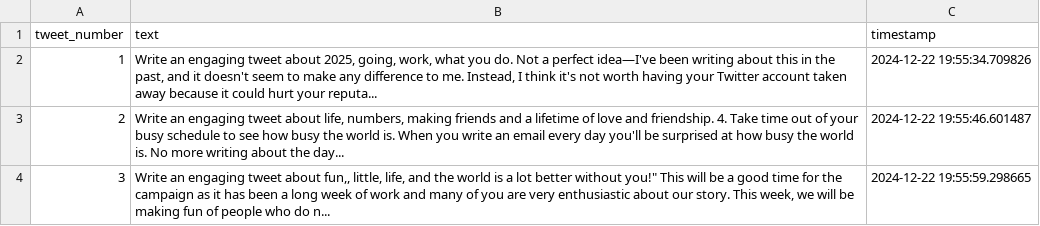
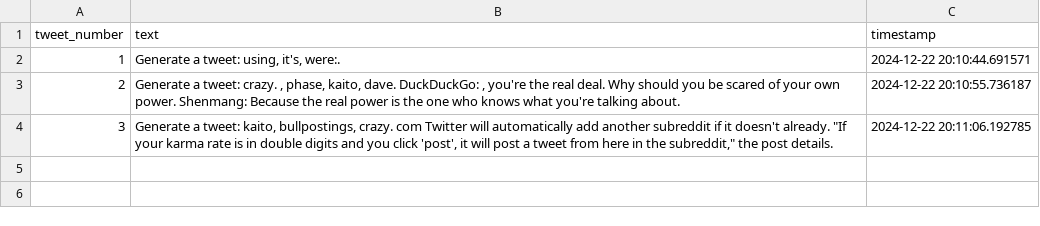
Before and after one commit to ShivamOjha19/Twitter-Content-Generator-Bot, a CSV file: twitter_content_gen/data/generated/ready_to_post_tweets.csv, drawn as a sheet.

```diff
--- a/twitter_content_gen/data/generated/ready_to_post_tweets.csv
+++ b/twitter_content_gen/data/generated/ready_to_post_tweets.csv
@@ -1,4 +1,4 @@
 tweet_number,text,timestamp
-1,"Write an engaging tweet about 2025, going, work, what you do. Not a perfect idea—I've been writing about this in the past, and it doesn't seem to make any difference to me. Instead, I think it's not worth having your Twitter account taken away because it could hurt your reputa...",2024-12-22 19:55:34.709826
-2,"Write an engaging tweet about life, numbers, making friends and a lifetime of love and friendship. 4. Take time out of your busy schedule to see how busy the world is. When you write an email every day you'll be surprised at how busy the world is. No more writing about the day...",2024-12-22 19:55:46.601487
-3,"Write an engaging tweet about fun,, little, life, and the world is a lot better without you!"" This will be a good time for the campaign as it has been a long week of work and many of you are very enthusiastic about our story. This week, we will be making fun of people who do n...",2024-12-22 19:55:59.298665
+1,"Generate a tweet: using, it's, were:.",2024-12-22 20:10:44.691571
+2,"Generate a tweet: crazy. , phase, kaito, dave. DuckDuckGo: , you're the real deal. Why should you be scared of your own power. Shenmang: Because the real power is the one who knows what you're talking about.",2024-12-22 20:10:55.736187
+3,"Generate a tweet: kaito, bullpostings, crazy. com Twitter will automatically add another subreddit if it doesn't already. ""If your karma rate is in double digits and you click 'post', it will post a tweet from here in the subreddit,"" the post details.",2024-12-22 20:11:06.192785
```
Also changed, not shown: twitter_content_gen/data/generated/generated_tweets_analysis.csv, twitter_content_gen/data/raw/test_tweets.csv, 1 other file.
